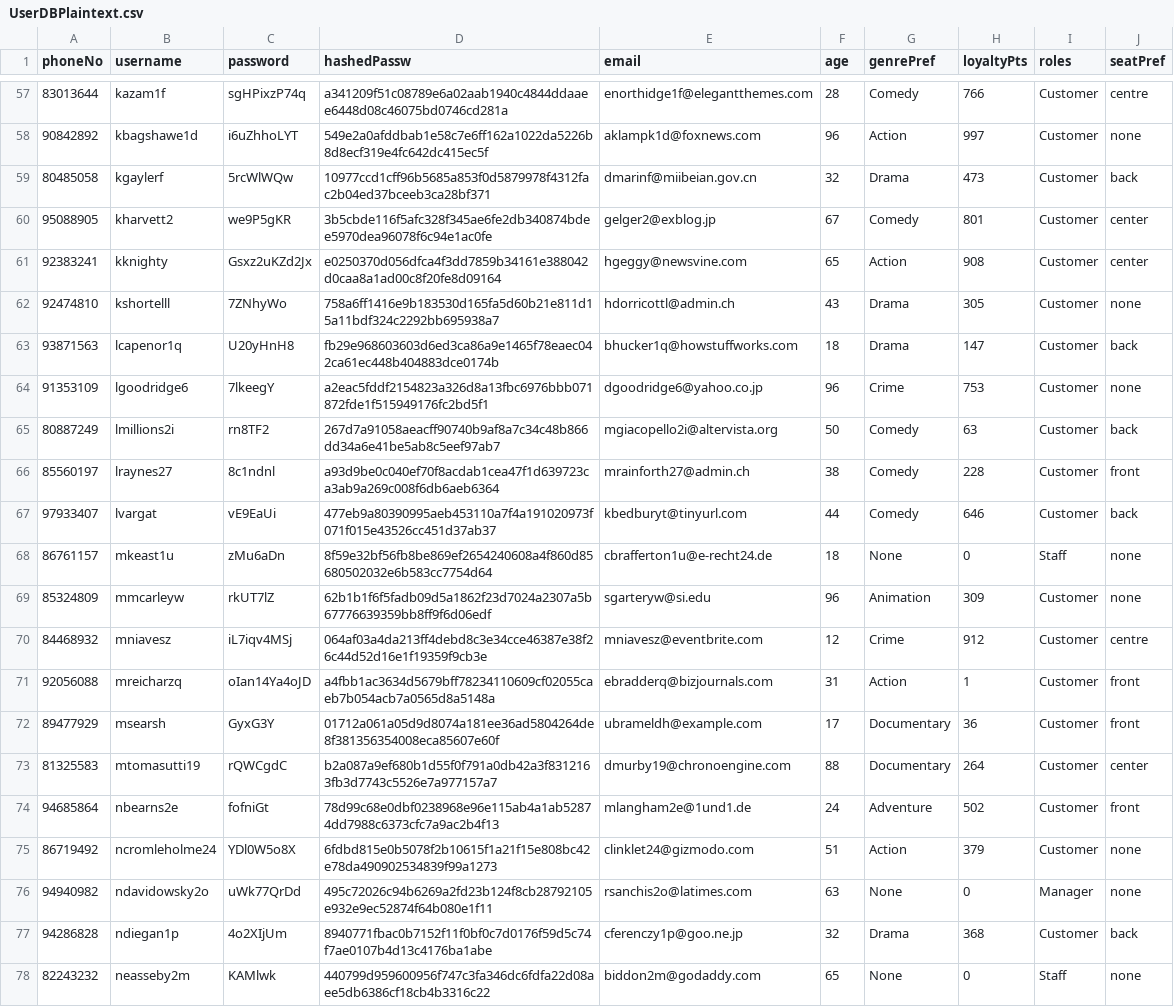
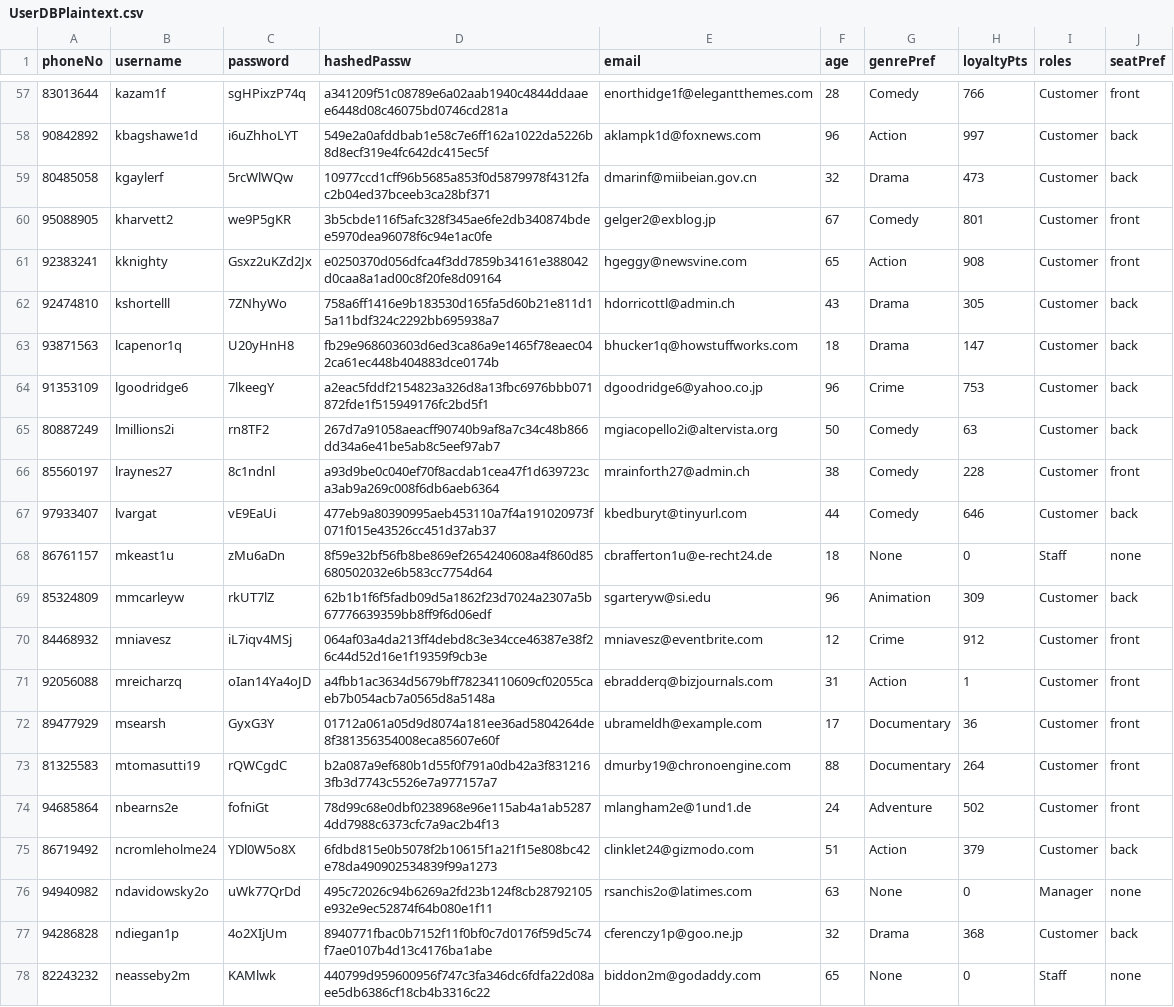
Before and after one commit to jediasaf/CSIT314SDB, a CSV file: CSV Files/UserDBPlaintext.csv, drawn as a sheet; only a part is shown, gaps mark what is left out; the diff covers the shown part only.

Commit message:
Replace UserDBPlaintext.csv

```diff
--- a/CSV Files/UserDBPlaintext.csv
+++ b/CSV Files/UserDBPlaintext.csv
@@ -57,9 +57,9 @@
-83013644,kazam1f,sgHPixzP74q,a341209f51c08789e6a02aab1940c4844ddaaee6448d08c46075bd0746cd281a,enorthidge1f@elegantthemes.com,28,Comedy,766,Customer ,centre
-90842892,kbagshawe1d,i6uZhhoLYT,549e2a0afddbab1e58c7e6ff162a1022da5226b8d8ecf319e4fc642dc415ec5f,aklampk1d@foxnews.com,96,Action,997,Customer ,none
+83013644,kazam1f,sgHPixzP74q,a341209f51c08789e6a02aab1940c4844ddaaee6448d08c46075bd0746cd281a,enorthidge1f@elegantthemes.com,28,Comedy,766,Customer ,front
+90842892,kbagshawe1d,i6uZhhoLYT,549e2a0afddbab1e58c7e6ff162a1022da5226b8d8ecf319e4fc642dc415ec5f,aklampk1d@foxnews.com,96,Action,997,Customer ,back
 80485058,kgaylerf,5rcWlWQw,10977ccd1cff96b5685a853f0d5879978f4312fac2b04ed37bceeb3ca28bf371,dmarinf@miibeian.gov.cn,32,Drama,473,Customer ,back
-95088905,kharvett2,we9P5gKR,3b5cbde116f5afc328f345ae6fe2db340874bdee5970dea96078f6c94e1ac0fe,gelger2@exblog.jp,67,Comedy,801,Customer ,center
-92383241,kknighty,Gsxz2uKZd2Jx,e0250370d056dfca4f3dd7859b34161e388042d0caa8a1ad00c8f20fe8d09164,hgeggy@newsvine.com,65,Action,908,Customer ,center
-92474810,kshortelll,7ZNhyWo,758a6ff1416e9b183530d165fa5d60b21e811d15a11bdf324c2292bb695938a7,hdorricottl@admin.ch,43,Drama,305,Customer ,none
+95088905,kharvett2,we9P5gKR,3b5cbde116f5afc328f345ae6fe2db340874bdee5970dea96078f6c94e1ac0fe,gelger2@exblog.jp,67,Comedy,801,Customer ,front
+92383241,kknighty,Gsxz2uKZd2Jx,e0250370d056dfca4f3dd7859b34161e388042d0caa8a1ad00c8f20fe8d09164,hgeggy@newsvine.com,65,Action,908,Customer ,front
+92474810,kshortelll,7ZNhyWo,758a6ff1416e9b183530d165fa5d60b21e811d15a11bdf324c2292bb695938a7,hdorricottl@admin.ch,43,Drama,305,Customer ,back
 93871563,lcapenor1q,U20yHnH8,fb29e968603603d6ed3ca86a9e1465f78eaec042ca61ec448b404883dce0174b,bhucker1q@howstuffworks.com,18,Drama,147,Customer ,back
-91353109,lgoodridge6,7lkeegY,a2eac5fddf2154823a326d8a13fbc6976bbb071872fde1f515949176fc2bd5f1,dgoodridge6@yahoo.co.jp,96,Crime,753,Customer ,none
+91353109,lgoodridge6,7lkeegY,a2eac5fddf2154823a326d8a13fbc6976bbb071872fde1f515949176fc2bd5f1,dgoodridge6@yahoo.co.jp,96,Crime,753,Customer ,back
 80887249,lmillions2i,rn8TF2,267d7a91058aeacff90740b9af8a7c34c48b866dd34a6e41be5ab8c5eef97ab7,mgiacopello2i@altervista.org,50,Comedy,63,Customer ,back
@@ -68,9 +68,9 @@
 86761157,mkeast1u,zMu6aDn,8f59e32bf56fb8be869ef2654240608a4f860d85680502032e6b583cc7754d64,cbrafferton1u@e-recht24.de,18,None,0,Staff,none
-85324809,mmcarleyw,rkUT7lZ,62b1b1f6f5fadb09d5a1862f23d7024a2307a5b67776639359bb8ff9f6d06edf,sgarteryw@si.edu,96,Animation,309,Customer ,none
-84468932,mniavesz,iL7iqv4MSj,064af03a4da213ff4debd8c3e34cce46387e38f26c44d52d16e1f19359f9cb3e,mniavesz@eventbrite.com,12,Crime,912,Customer ,centre
+85324809,mmcarleyw,rkUT7lZ,62b1b1f6f5fadb09d5a1862f23d7024a2307a5b67776639359bb8ff9f6d06edf,sgarteryw@si.edu,96,Animation,309,Customer ,back
+84468932,mniavesz,iL7iqv4MSj,064af03a4da213ff4debd8c3e34cce46387e38f26c44d52d16e1f19359f9cb3e,mniavesz@eventbrite.com,12,Crime,912,Customer ,front
 92056088,mreicharzq,oIan14Ya4oJD,a4fbb1ac3634d5679bff78234110609cf02055caeb7b054acb7a0565d8a5148a,ebradderq@bizjournals.com,31,Action,1,Customer ,front
 89477929,msearsh,GyxG3Y,01712a061a05d9d8074a181ee36ad5804264de8f381356354008eca85607e60f,ubrameldh@example.com,17,Documentary,36,Customer ,front
-81325583,mtomasutti19,rQWCgdC,b2a087a9ef680b1d55f0f791a0db42a3f8312163fb3d7743c5526e7a977157a7,dmurby19@chronoengine.com,88,Documentary,264,Customer ,center
+81325583,mtomasutti19,rQWCgdC,b2a087a9ef680b1d55f0f791a0db42a3f8312163fb3d7743c5526e7a977157a7,dmurby19@chronoengine.com,88,Documentary,264,Customer ,front
 94685864,nbearns2e,fofniGt,78d99c68e0dbf0238968e96e115ab4a1ab52874dd7988c6373cfc7a9ac2b4f13,mlangham2e@1und1.de,24,Adventure,502,Customer ,front
-86719492,ncromleholme24,YDl0W5o8X,6fdbd815e0b5078f2b10615f1a21f15e808bc42e78da490902534839f99a1273,clinklet24@gizmodo.com,51,Action,379,Customer ,none
+86719492,ncromleholme24,YDl0W5o8X,6fdbd815e0b5078f2b10615f1a21f15e808bc42e78da490902534839f99a1273,clinklet24@gizmodo.com,51,Action,379,Customer ,back
 94940982,ndavidowsky2o,uWk77QrDd,495c72026c94b6269a2fd23b124f8cb28792105e932e9ec52874f64b080e1f11,rsanchis2o@latimes.com,63,None,0,Manager,none
```
Also changed, not shown: 36 edited cells elsewhere in this file.
